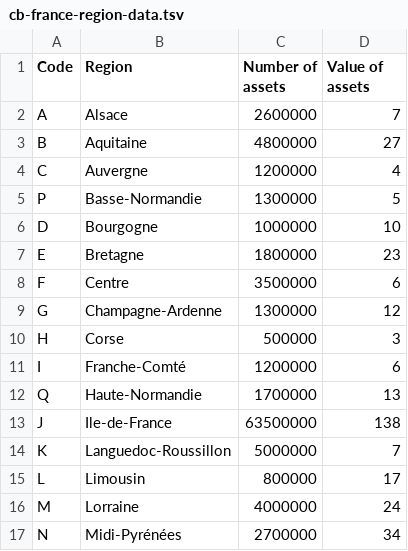
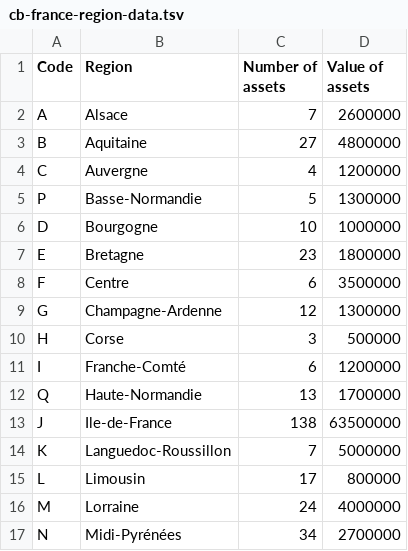
Before and after one commit to ondata/cb-eu-map, a TSV file: data/cb-france-region-data.tsv, drawn as a sheet; only a part is shown; the diff covers the shown part only.

```diff
--- a/data/cb-france-region-data.tsv
+++ b/data/cb-france-region-data.tsv
@@ -1,17 +1,17 @@
 Code	Region	Number of assets	Value of assets
-A	Alsace	2600000	7
-B	Aquitaine	4800000	27
-C	Auvergne	1200000	4
-P	Basse-Normandie	1300000	5
-D	Bourgogne	1000000	10
-E	Bretagne	1800000	23
-F	Centre	3500000	6
-G	Champagne-Ardenne	1300000	12
-H	Corse	500000	3
-I	Franche-Comté	1200000	6
-Q	Haute-Normandie	1700000	13
-J	Ile-de-France	63500000	138
-K	Languedoc-Roussillon	5000000	7
-L	Limousin	800000	17
-M	Lorraine	4000000	24
-N	Midi-Pyrénées	2700000	34
+A	Alsace	7	2600000
+B	Aquitaine	27	4800000
+C	Auvergne	4	1200000
+P	Basse-Normandie	5	1300000
+D	Bourgogne	10	1000000
+E	Bretagne	23	1800000
+F	Centre	6	3500000
+G	Champagne-Ardenne	12	1300000
+H	Corse	3	500000
+I	Franche-Comté	6	1200000
+Q	Haute-Normandie	13	1700000
+J	Ile-de-France	138	63500000
+K	Languedoc-Roussillon	7	5000000
+L	Limousin	17	800000
+M	Lorraine	24	4000000
+N	Midi-Pyrénées	34	2700000
```
Also changed, not shown: 12 edited cells elsewhere in this file, 6 other files.
